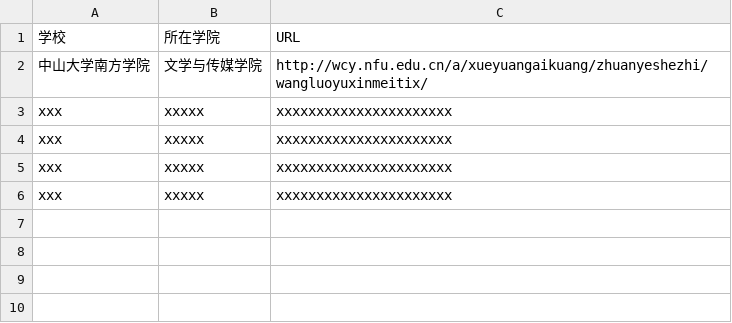
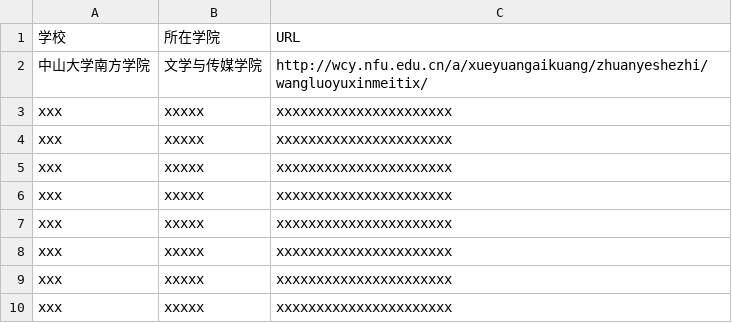
Before and after one commit to zhiliang-lin/tsv_and_csv, a CSV file: list.csv, drawn as a sheet; the diff names each change by its address in the sheet, - before the commit and + after, or states it on an @@ line.

Commit message:
Update list.csv

```diff
--- a/list.csv
+++ b/list.csv
+row 7: xxx | xxxxx | xxxxxxxxxxxxxxxxxxxxxx
+row 8: xxx | xxxxx | xxxxxxxxxxxxxxxxxxxxxx
+row 9: xxx | xxxxx | xxxxxxxxxxxxxxxxxxxxxx
+row 10: xxx | xxxxx | xxxxxxxxxxxxxxxxxxxxxx
```
